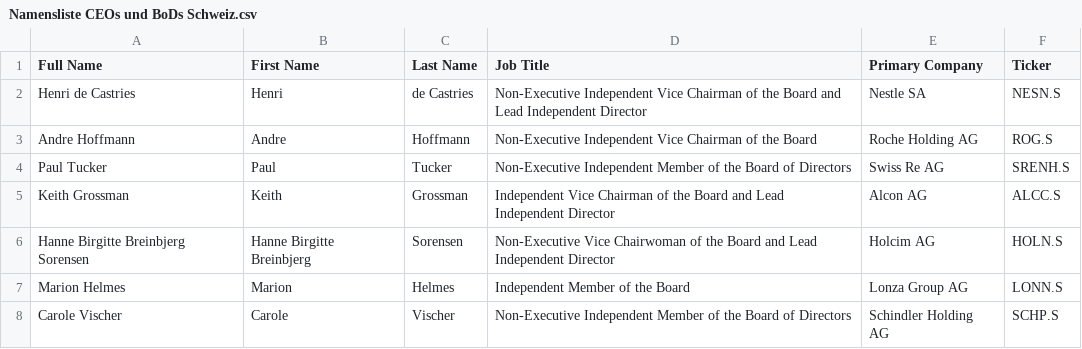
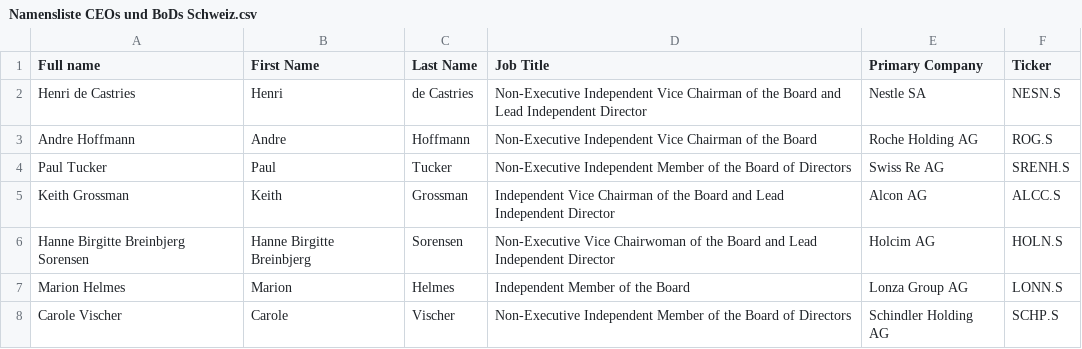
Before and after one commit to HSLU-IFZ-Competence-Center-Investments/compliance_data_set, a CSV file: Namensliste CEOs und BoDs Schweiz.csv, drawn as a sheet; only a part is shown.

Commit message:
Add files via upload

```diff
--- a/Namensliste CEOs und BoDs Schweiz.csv
+++ b/Namensliste CEOs und BoDs Schweiz.csv
@@ -1,2 +1,2 @@
-Full Name;First Name;Last Name;Job Title;Primary Company;Ticker
+Full name;First Name;Last Name;Job Title;Primary Company;Ticker
 Henri de Castries;Henri;de Castries;Non-Executive Independent Vice Chairman of the Board and Lead Independent Director;Nestle SA;NESN.S
```
